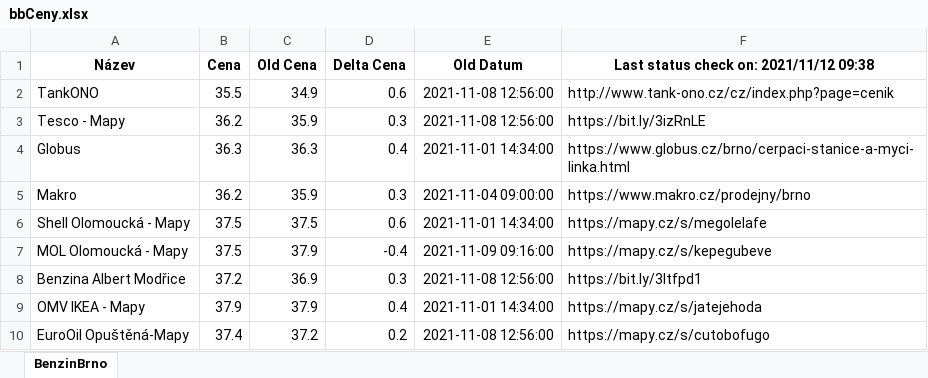
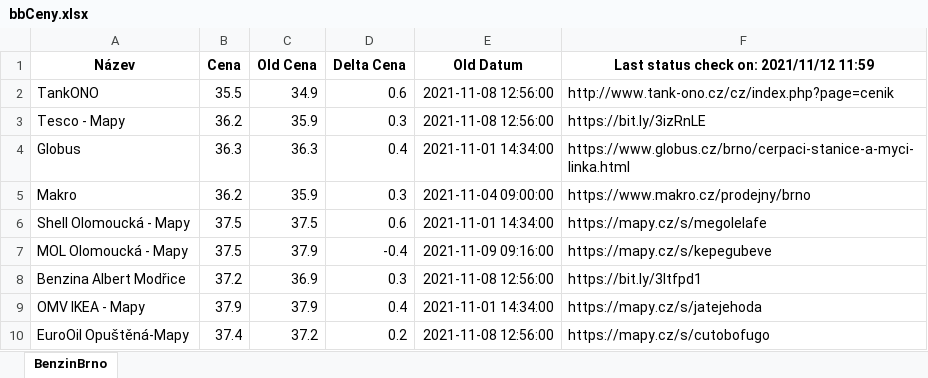
Before and after one commit to erlep/WebTest, an Excel workbook: bbCeny.xlsx, sheet BenzinBrno, drawn as a sheet; values as stored, in another font and other column widths than the file's, no borders; the diff names each change by its address in the sheet, - before the commit and + after, or states it on an @@ line.

```diff
--- a/bbCeny.xlsx (sheet BenzinBrno)
+++ b/bbCeny.xlsx (sheet BenzinBrno)
-F1: Last status check on: 2021/11/12 09:38
+F1: Last status check on: 2021/11/12 11:59
```
Also changed, not shown: 3 other files.
